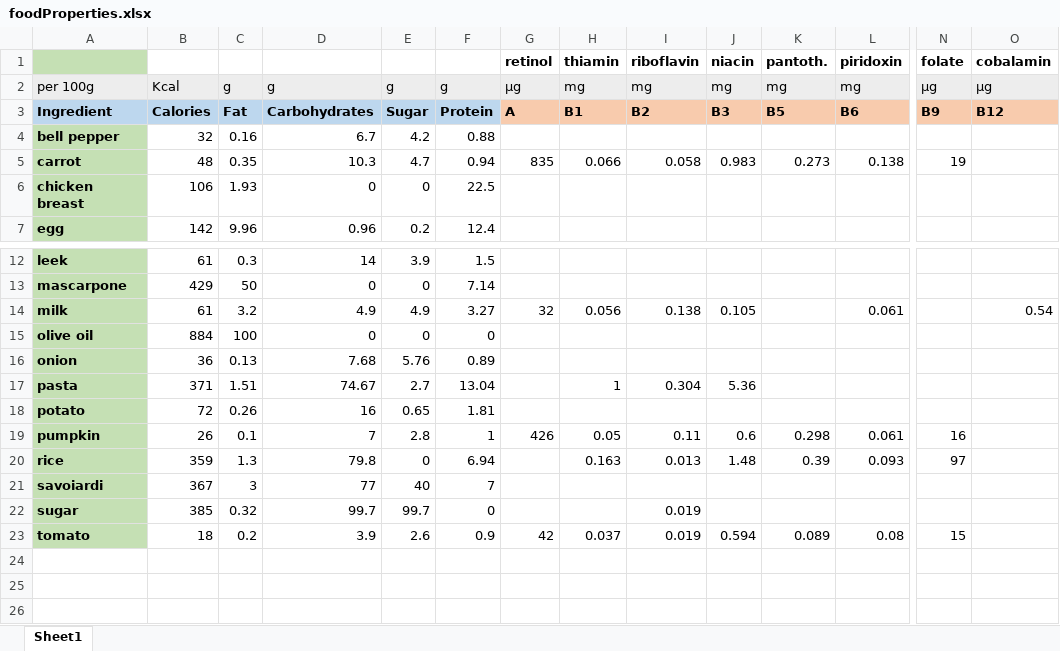
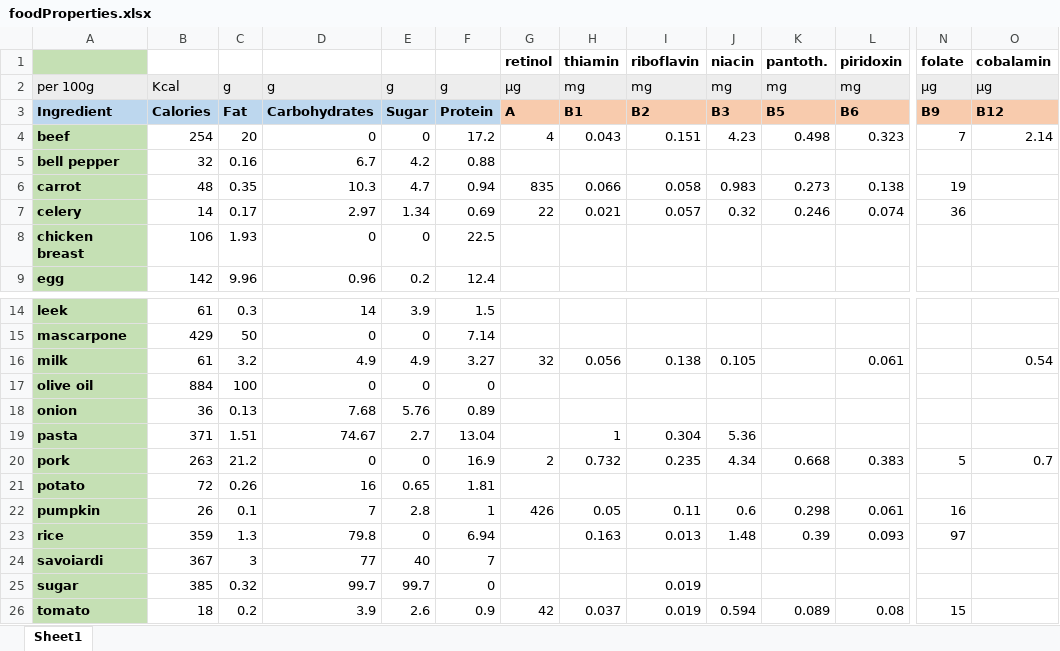
Before and after one commit to sp-droid/showtime, an Excel workbook: data/foodProperties.xlsx, sheet Sheet1, drawn as a sheet; only a part is shown, gaps mark what is left out; values as stored, in another font and other column widths than the file's, no borders; conditional formats not drawn; rows hold the shown columns only; the diff names each change by its address in the sheet, - before the commit and + after, or states it on an @@ line.

```diff
--- a/data/foodProperties.xlsx (sheet Sheet1)
+++ b/data/foodProperties.xlsx (sheet Sheet1)
+row 4: beef | 254 | 20 | 0 | 0 | 17.2 | 4 | 0.043 | 0.151 | 4.23 | 0.498 | 0.323 | 7 | 2.14
+row 7: celery | 14 | 0.17 | 2.97 | 1.34 | 0.69 | 22 | 0.021 | 0.057 | 0.32 | 0.246 | 0.074 | 36
+row 20: pork | 263 | 21.2 | 0 | 0 | 16.9 | 2 | 0.732 | 0.235 | 4.34 | 0.668 | 0.383 | 5 | 0.7
```
Also changed, not shown: 5 other files.
